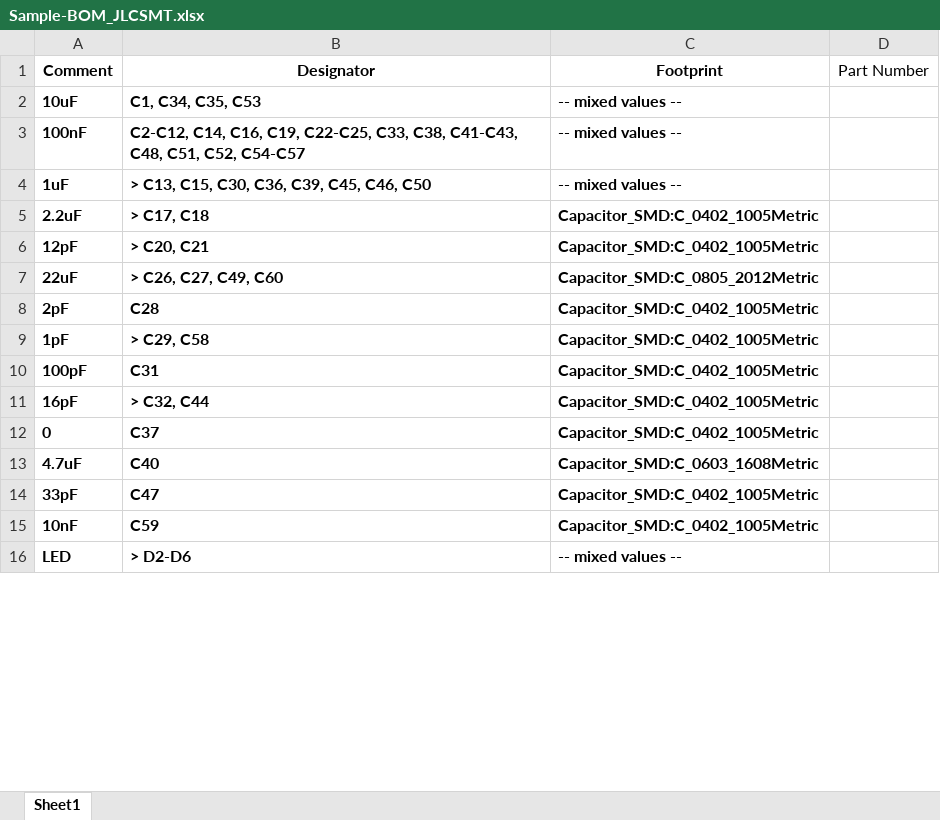
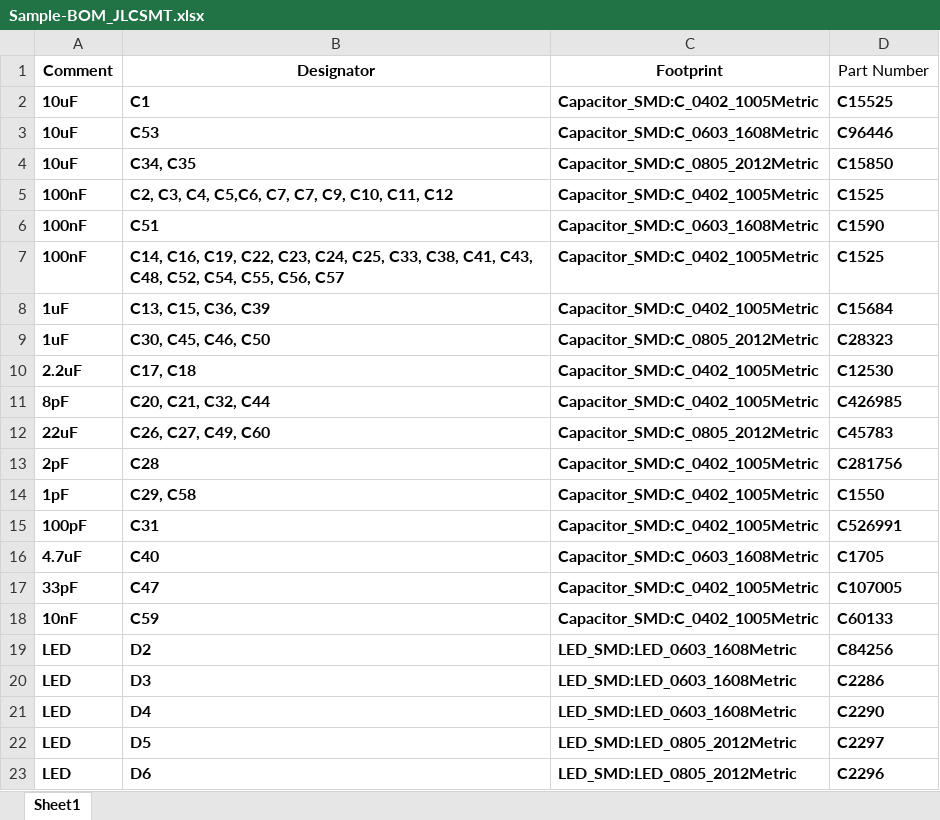
Before and after one commit to OzanE1/CCM7A, an Excel workbook: Sample-BOM_JLCSMT.xlsx, sheet Sheet1, drawn as a sheet; only a part is shown; values as stored, in another font and other column widths than the file's, no borders; table styles not drawn; removed rows and columns are numbered as before the commit, all else as after; the diff covers the shown part only; the diff names each change by its address in the sheet, - before the commit and + after, or states it on an @@ line.

```diff
--- a/Sample-BOM_JLCSMT.xlsx (sheet Sheet1)
+++ b/Sample-BOM_JLCSMT.xlsx (sheet Sheet1)
-row 2: 10uF | C1, C34, C35, C53 | -- mixed values --
-row 3: 100nF | C2-C12, C14, C16, C19, C22-C25, C33, C38, C41-C43, C48, C51, C52, C54-C57 | -- mixed values --
-row 4: 1uF | > C13, C15, C30, C36, C39, C45, C46, C50 | -- mixed values --
+row 2: 10uF | C1 | Capacitor_SMD:C_0402_1005Metric | C15525
+row 3: 10uF | C53 | Capacitor_SMD:C_0603_1608Metric | C96446
+row 4: 10uF | C34, C35 | Capacitor_SMD:C_0805_2012Metric | C15850
+row 5: 100nF | C2, C3, C4, C5,C6, C7, C7, C9, C10, C11, C12 | Capacitor_SMD:C_0402_1005Metric | C1525
+row 6: 100nF | C51 | Capacitor_SMD:C_0603_1608Metric | C1590
+row 7: 100nF | C14, C16, C19, C22, C23, C24, C25, C33, C38, C41, C43, C48, C52, C54, C55, C56, C57 | Capacitor_SMD:C_0402_1005Metric | C1525
+row 8: 1uF | C13, C15, C36, C39 | Capacitor_SMD:C_0402_1005Metric | C15684
+row 9: 1uF | C30, C45, C46, C50 | Capacitor_SMD:C_0805_2012Metric | C28323
-B10 (Designator): > C17, C18
+B10 (Designator): C17, C18
-D10 (Part Number): (empty)
+D10 (Part Number): C12530
-row 6: 12pF | > C20, C21 | Capacitor_SMD:C_0402_1005Metric
+row 11: 8pF | C20, C21, C32, C44 | Capacitor_SMD:C_0402_1005Metric | C426985
-B12 (Designator): > C26, C27, C49, C60
+B12 (Designator): C26, C27, C49, C60
-D12 (Part Number): (empty)
+D12 (Part Number): C45783
-D13 (Part Number): (empty)
+D13 (Part Number): C281756
-B14 (Designator): > C29, C58
+B14 (Designator): C29, C58
-D14 (Part Number): (empty)
+D14 (Part Number): C1550
-D15 (Part Number): (empty)
+D15 (Part Number): C526991
-row 11: 16pF | > C32, C44 | Capacitor_SMD:C_0402_1005Metric
-row 12: 0 | C37 | Capacitor_SMD:C_0402_1005Metric
-D16 (Part Number): (empty)
+D16 (Part Number): C1705
-D17 (Part Number): (empty)
+D17 (Part Number): C107005
-D18 (Part Number): (empty)
+D18 (Part Number): C60133
-row 16: LED | > D2-D6 | -- mixed values --
+row 19: LED | D2 | LED_SMD:LED_0603_1608Metric | C84256
+row 20: LED | D3 | LED_SMD:LED_0603_1608Metric | C2286
+row 21: LED | D4 | LED_SMD:LED_0603_1608Metric | C2290
+row 22: LED | D5 | LED_SMD:LED_0805_2012Metric | C2297
+row 23: LED | D6 | LED_SMD:LED_0805_2012Metric | C2296
```
Also changed, not shown: 8 removed rows and 39 edited cells elsewhere in this sheet, 24 other files.
